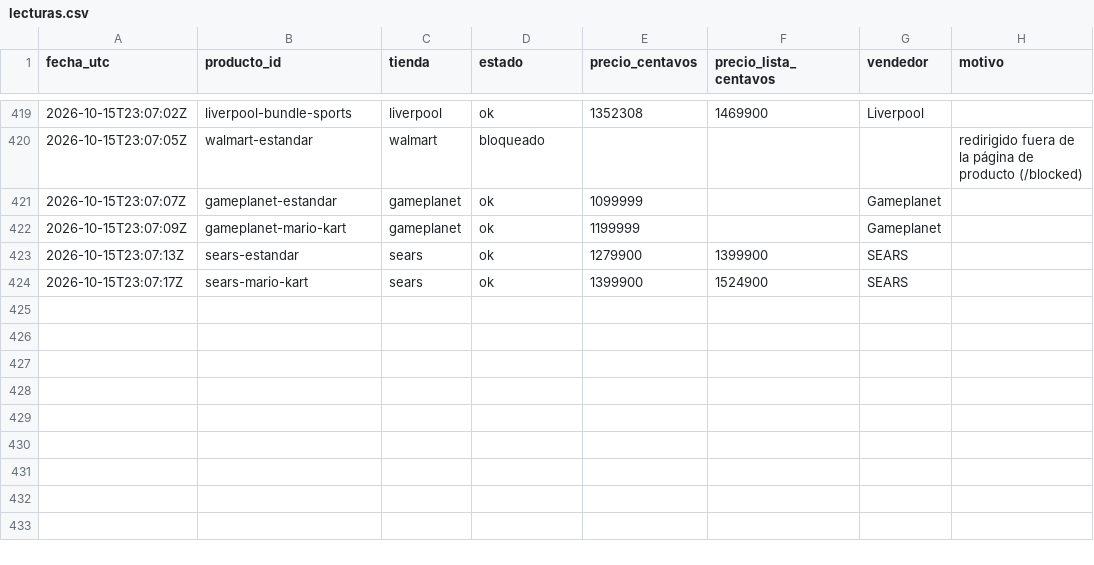
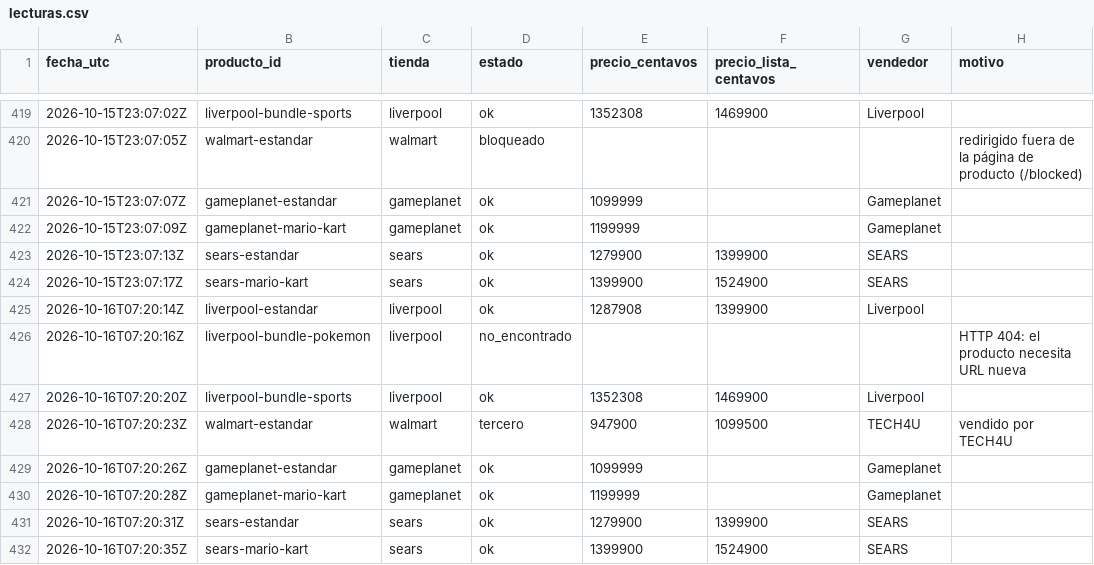
Before and after one commit to Jhonhu/rastreador-switch2, a CSV file: data/lecturas.csv, drawn as a sheet; only a part is shown, gaps mark what is left out.

```diff
--- a/data/lecturas.csv
+++ b/data/lecturas.csv
@@ -424 +424,9 @@ fecha_utc,producto_id,tienda,estado,precio_centavos,precio_lista_centavos,vended
 2026-10-15T23:07:17Z,sears-mario-kart,sears,ok,1399900,1524900,SEARS,
+2026-10-16T07:20:14Z,liverpool-estandar,liverpool,ok,1287908,1399900,Liverpool,
+2026-10-16T07:20:16Z,liverpool-bundle-pokemon,liverpool,no_encontrado,,,,HTTP 404: el producto necesita URL nueva
+2026-10-16T07:20:20Z,liverpool-bundle-sports,liverpool,ok,1352308,1469900,Liverpool,
+2026-10-16T07:20:23Z,walmart-estandar,walmart,tercero,947900,1099500,TECH4U,vendido por TECH4U
+2026-10-16T07:20:26Z,gameplanet-estandar,gameplanet,ok,1099999,,Gameplanet,
+2026-10-16T07:20:28Z,gameplanet-mario-kart,gameplanet,ok,1199999,,Gameplanet,
+2026-10-16T07:20:31Z,sears-estandar,sears,ok,1279900,1399900,SEARS,
+2026-10-16T07:20:35Z,sears-mario-kart,sears,ok,1399900,1524900,SEARS,
```
Also changed, not shown: 1 other file.
